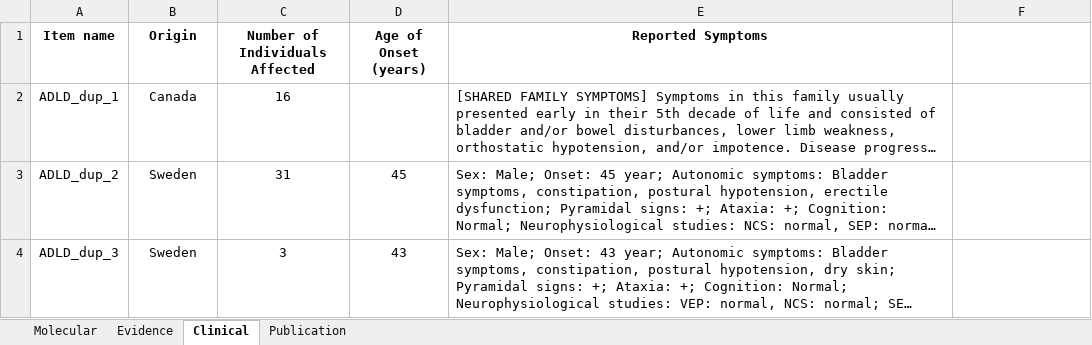
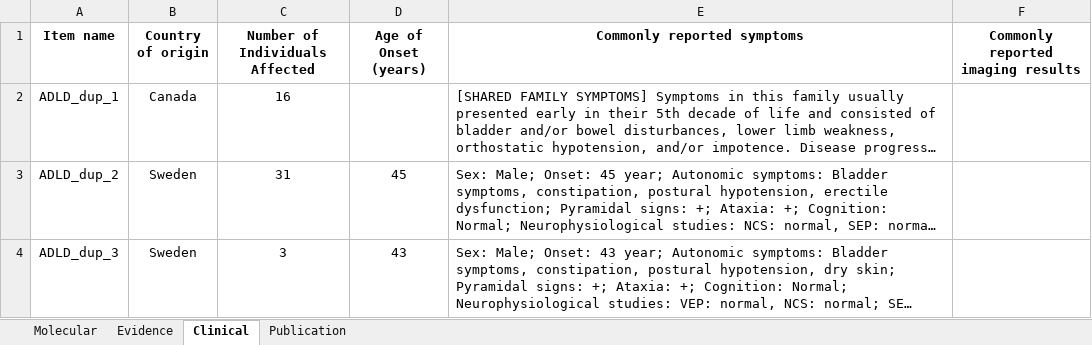
Before and after one commit to kam557/ADLD_track_hub, an Excel workbook: data/data.xlsx, sheet Clinical, drawn as a sheet; only a part is shown; long unchanged cells end in …; values as stored, in another font and other column widths than the file's, no borders; the diff names each change by its address in the sheet, - before the commit and + after, or states it on an @@ line.

```diff
--- a/data/data.xlsx (sheet Clinical)
+++ b/data/data.xlsx (sheet Clinical)
-B1: Origin
+B1: Country of origin
-E1: Reported Symptoms
+E1: Commonly reported symptoms
-F1: (empty)
+F1: Commonly reported imaging results
```
Also changed, not shown: sheet Publication.
